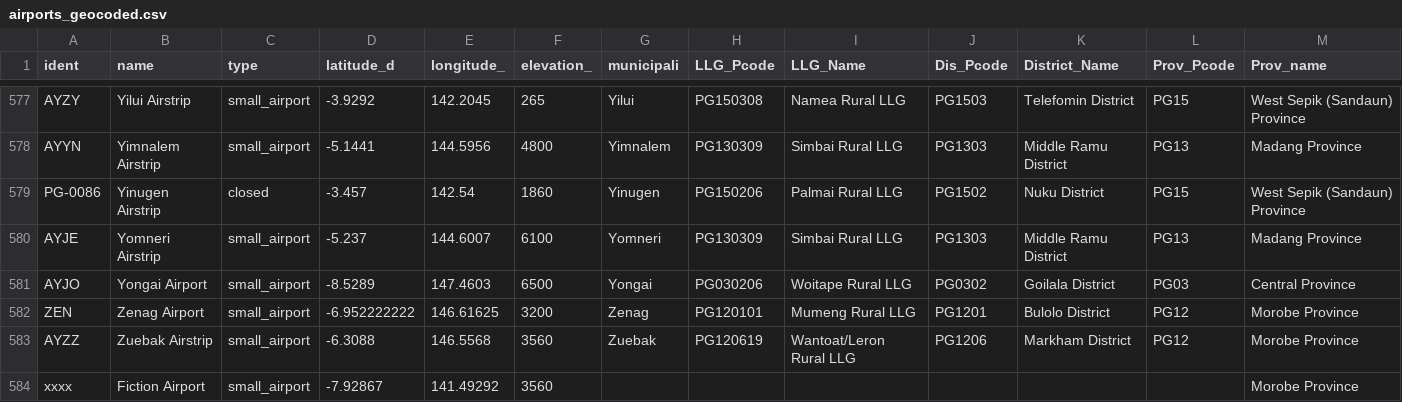
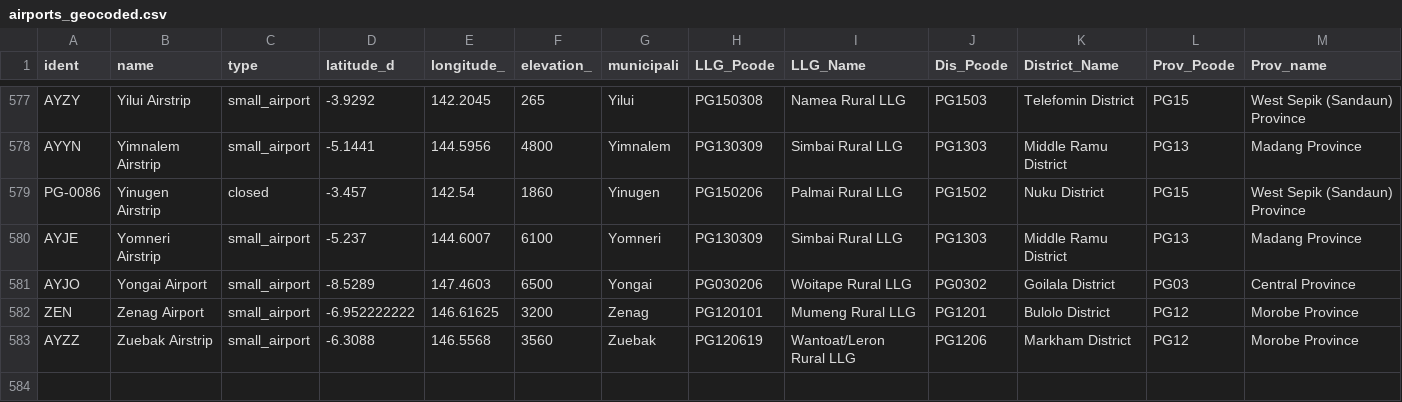
Before and after one commit to charlieikosi/Airport-Inspector, a CSV file: data/airports_geocoded.csv, drawn as a sheet; only a part is shown, gaps mark what is left out.

Commit message:
Update airports_geocoded.csv

```diff
--- a/data/airports_geocoded.csv
+++ b/data/airports_geocoded.csv
@@ -583,2 +583 @@ ZEN,Zenag Airport,small_airport,-6.952222222,146.61625,3200,Zenag,PG120101,Mumen
 AYZZ,Zuebak Airstrip,small_airport,-6.3088,146.5568,3560,Zuebak,PG120619,Wantoat/Leron Rural LLG,PG1206,Markham District,PG12,Morobe Province
-xxxx,Fiction Airport,small_airport,-7.92867,141.49292,3560,,,,,,,Morobe Province
```
